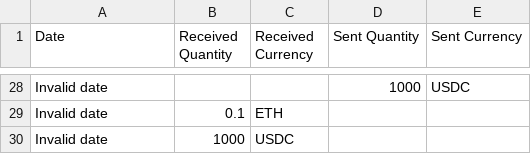
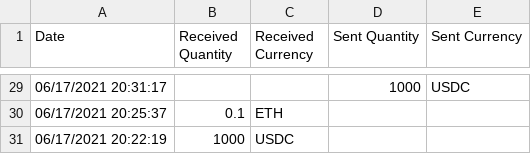
Before and after one commit to sachin-panayil/Crypto-Transactions, a CSV file: transactions.csv, drawn as a sheet; only a part is shown, gaps mark what is left out; addresses are those after the commit; the diff covers the shown part only; the diff names each change by its address in the sheet, - before the commit and + after, or states it on an @@ line.

Commit message:
fixed date bug

```diff
--- a/transactions.csv
+++ b/transactions.csv
-A29 (Date): Invalid date
+A29 (Date): 06/17/2021 20:31:17
-A30 (Date): Invalid date
+A30 (Date): 06/17/2021 20:25:37
-A31 (Date): Invalid date
+A31 (Date): 06/17/2021 20:22:19
```
Also changed, not shown: 1 added row and 26 edited cells elsewhere in this file, 1 other file.
